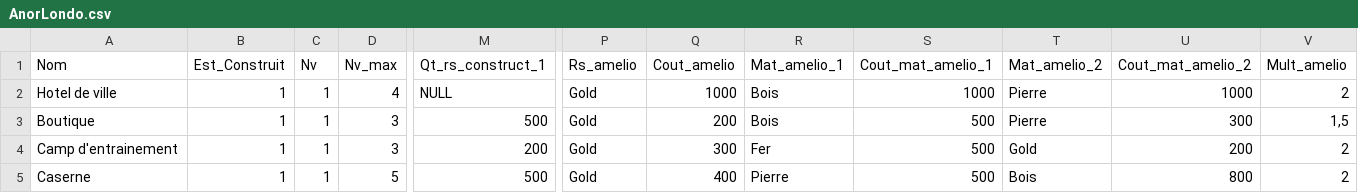
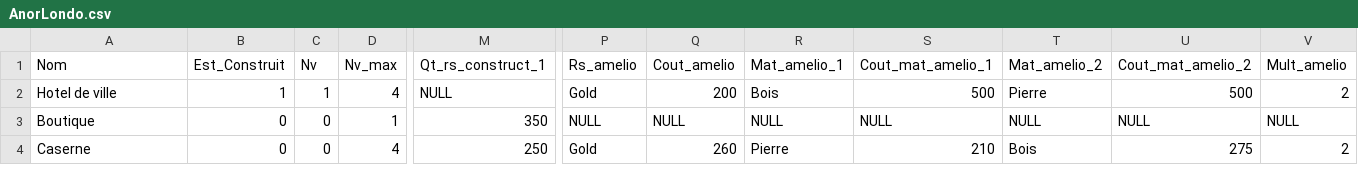
Before and after one commit to JusDeFruits1/KingOfNation, a CSV file: KingOfNation/CSV/AnorLondo.csv, drawn as a sheet; only a part is shown, gaps mark what is left out; removed rows and columns are numbered as before the commit, all else as after; rows hold the shown columns only; the diff covers the shown part only; the diff names each change by its address in the sheet, - before the commit and + after, or states it on an @@ line.

```diff
--- a/KingOfNation/CSV/AnorLondo.csv
+++ b/KingOfNation/CSV/AnorLondo.csv
-Q2 (Cout_amelio): 1000
+Q2 (Cout_amelio): 200
-S2 (Cout_mat_amelio_1): 1000
+S2 (Cout_mat_amelio_1): 500
-U2 (Cout_mat_amelio_2): 1000
+U2 (Cout_mat_amelio_2): 500
-B3 (Est_Construit): 1
+B3 (Est_Construit): 0
-C3 (Nv): 1
+C3 (Nv): 0
-D3 (Nv_max): 3
+D3 (Nv_max): 1
-M3 (Qt_rs_construct_1): 500
+M3 (Qt_rs_construct_1): 350
-P3 (Rs_amelio): Gold
+P3 (Rs_amelio): NULL
-Q3 (Cout_amelio): 200
+Q3 (Cout_amelio): NULL
-R3 (Mat_amelio_1): Bois
+R3 (Mat_amelio_1): NULL
-S3 (Cout_mat_amelio_1): 500
+S3 (Cout_mat_amelio_1): NULL
-T3 (Mat_amelio_2): Pierre
+T3 (Mat_amelio_2): NULL
-U3 (Cout_mat_amelio_2): 300
+U3 (Cout_mat_amelio_2): NULL
-V3 (Mult_amelio): 1,5
+V3 (Mult_amelio): NULL
-row 4: Camp d'entrainement | 1 | 1 | 3 | 200 | Gold | 300 | Fer | 500 | Gold | 200 | 2
-B4 (Est_Construit): 1
+B4 (Est_Construit): 0
-C4 (Nv): 1
+C4 (Nv): 0
-D4 (Nv_max): 5
+D4 (Nv_max): 4
-M4 (Qt_rs_construct_1): 500
+M4 (Qt_rs_construct_1): 250
-Q4 (Cout_amelio): 400
+Q4 (Cout_amelio): 260
-S4 (Cout_mat_amelio_1): 500
+S4 (Cout_mat_amelio_1): 210
-U4 (Cout_mat_amelio_2): 800
+U4 (Cout_mat_amelio_2): 275
```
Also changed, not shown: 45 edited cells elsewhere in this file, KingOfNation/CSV/template.csv, 5 other files.
